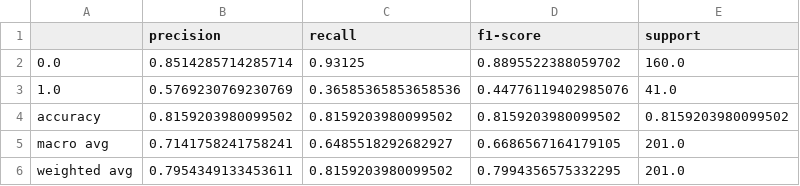
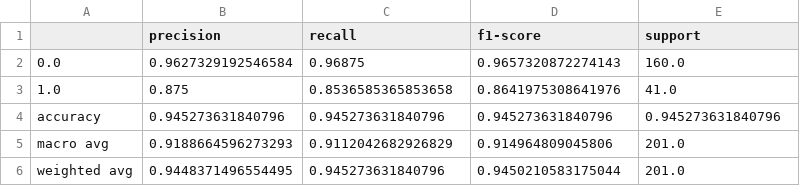
Before and after one commit to tanvird3/Fraud_Detection_V2.00, a CSV file: report.csv, drawn as a sheet.

```diff
--- a/report.csv
+++ b/report.csv
@@ -1,6 +1,6 @@
 ,precision,recall,f1-score,support
-0.0,0.8514285714285714,0.93125,0.8895522388059702,160.0
-1.0,0.5769230769230769,0.36585365853658536,0.44776119402985076,41.0
-accuracy,0.8159203980099502,0.8159203980099502,0.8159203980099502,0.8159203980099502
-macro avg,0.7141758241758241,0.6485518292682927,0.6686567164179105,201.0
-weighted avg,0.7954349133453611,0.8159203980099502,0.7994356575332295,201.0
+0.0,0.9627329192546584,0.96875,0.9657320872274143,160.0
+1.0,0.875,0.8536585365853658,0.8641975308641976,41.0
+accuracy,0.945273631840796,0.945273631840796,0.945273631840796,0.945273631840796
+macro avg,0.9188664596273293,0.9112042682926829,0.914964809045806,201.0
+weighted avg,0.9448371496554495,0.945273631840796,0.9450210583175044,201.0
```
Also changed, not shown: 1 other file.
